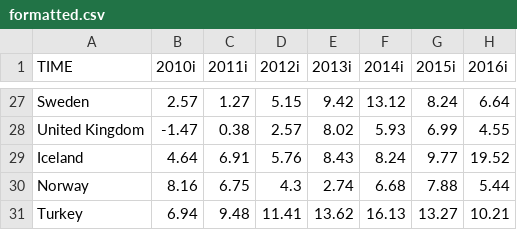
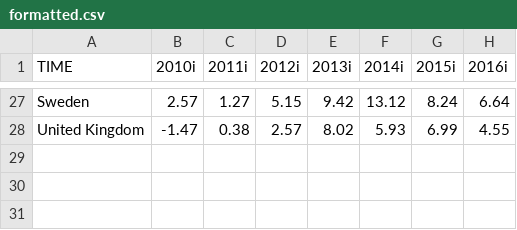
Before and after one commit to d1z0rz/hpip, a CSV file: data/house_price_index/formatted.csv, drawn as a sheet; only a part is shown, gaps mark what is left out; the diff names each change by its address in the sheet, - before the commit and + after, or states it on an @@ line.

```diff
--- a/data/house_price_index/formatted.csv
+++ b/data/house_price_index/formatted.csv
-row 29: Iceland | 4.64 | 6.91 | 5.76 | 8.43 | 8.24 | 9.77 | 19.52
-row 30: Norway | 8.16 | 6.75 | 4.3 | 2.74 | 6.68 | 7.88 | 5.44
-row 31: Turkey | 6.94 | 9.48 | 11.41 | 13.62 | 16.13 | 13.27 | 10.21
```
Also changed, not shown: data/house_price_index/prepared.csv, 2 other files.
